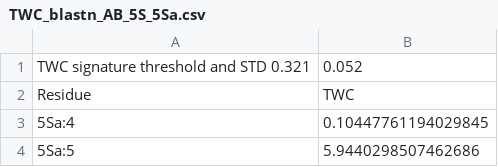
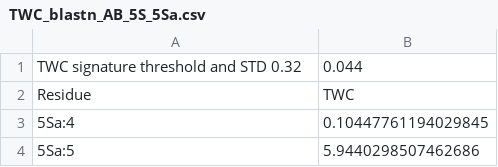
Before and after one commit to LDWLab/TWC_distribution, a CSV file: output/CSV/TWC_blastn_AB_5S_5Sa.csv, drawn as a sheet; only a part is shown.

```diff
--- a/output/CSV/TWC_blastn_AB_5S_5Sa.csv
+++ b/output/CSV/TWC_blastn_AB_5S_5Sa.csv
@@ -1,2 +1,2 @@
-TWC signature threshold and STD 0.321,0.052
+TWC signature threshold and STD 0.32,0.044
 Residue,TWC
```
Also changed, not shown: output/CSV/TWC_blastn_AB_5S_5Sb.csv, output/CSV/TWC_blastn_AB_PFribo.csv, 34 other files.
